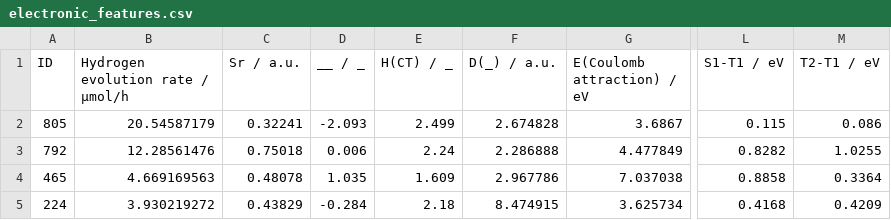
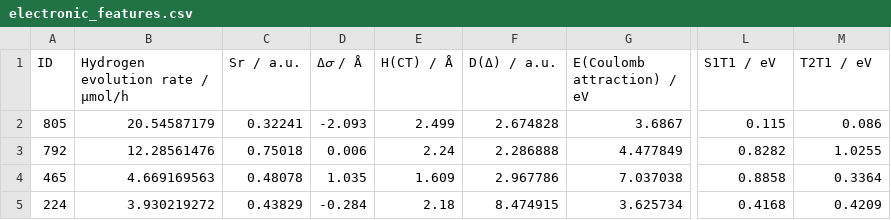
Before and after one commit to Yuchees/molecular-photocatalysts-library, a CSV file: data/electronic_features.csv, drawn as a sheet; only a part is shown, gaps mark what is left out; the diff names each change by its address in the sheet, - before the commit and + after, or states it on an @@ line.

```diff
--- a/data/electronic_features.csv
+++ b/data/electronic_features.csv
-D1: __ / _
+D1: Δ𝜎 / Å
-E1: H(CT) / _
+E1: H(CT) / Å
-F1: D(_) / a.u.
+F1: D(Δ) / a.u.
-L1: S1-T1 / eV
+L1: S1T1 / eV
-M1: T2-T1 / eV
+M1: T2T1 / eV
```
Also changed, not shown: 1 other file.
